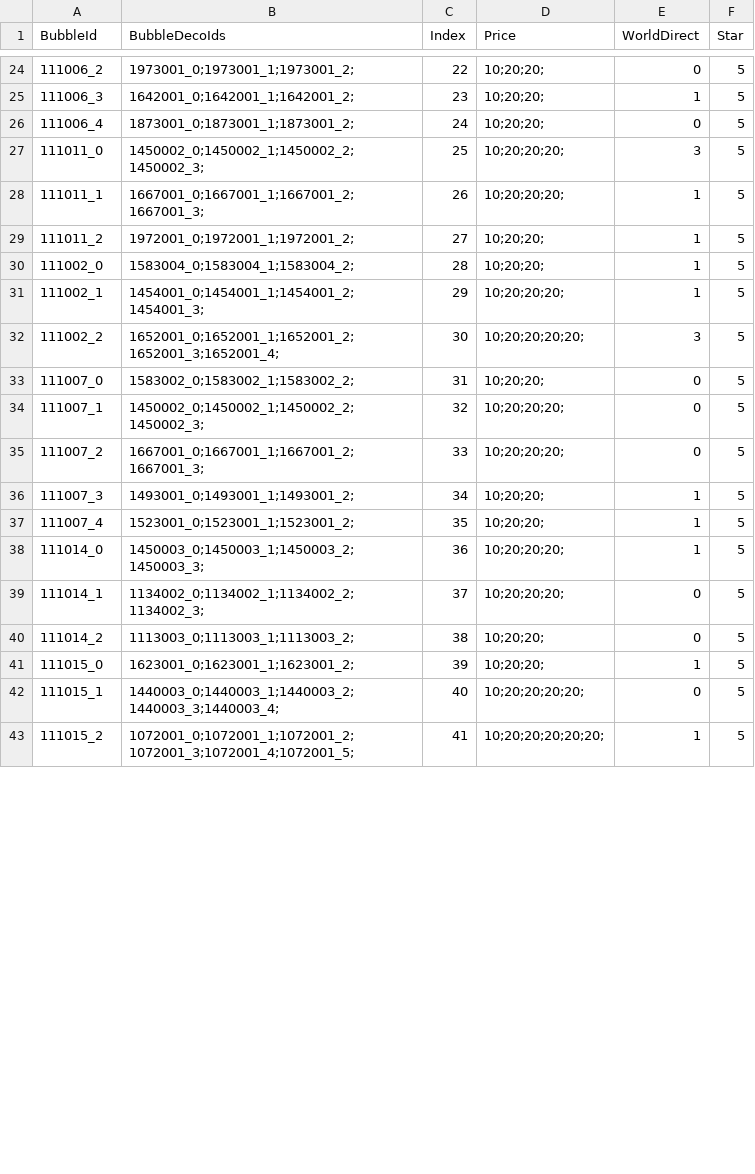
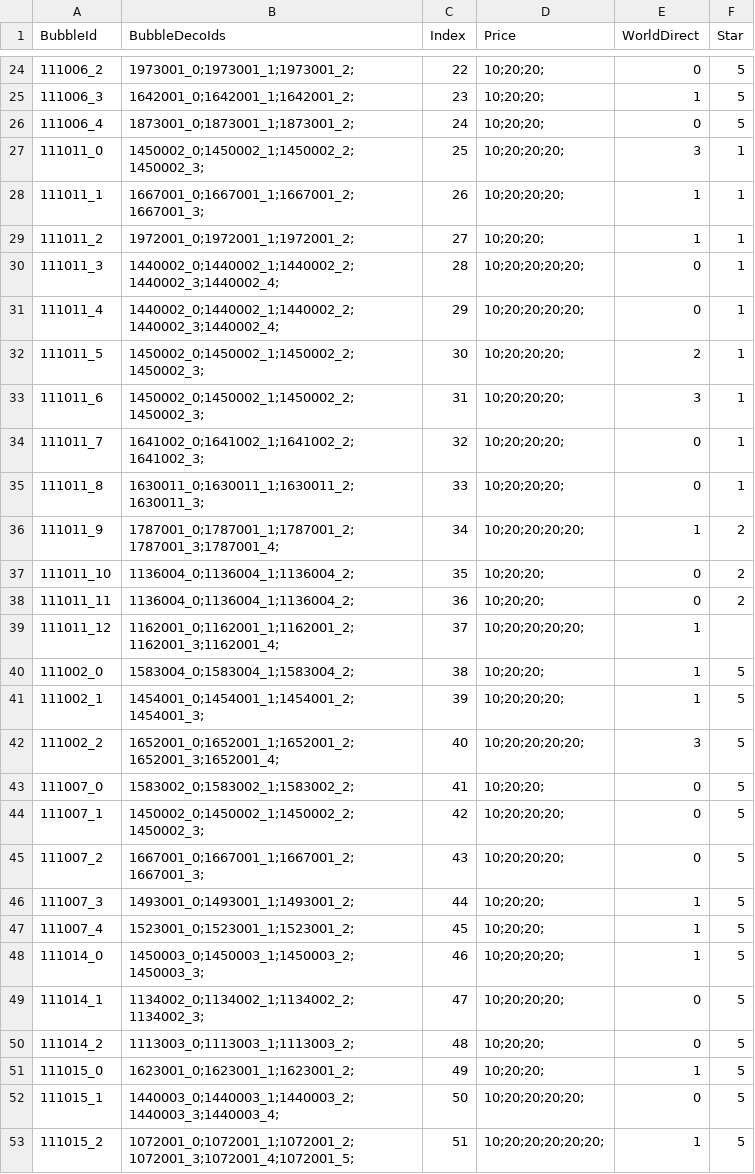
Before and after one commit to QuangBao29/kdl-tool-clone, a CSV file: Assets/_KDL/_GameResources/Configs/Bubble/ConfigBubbleHome.csv, drawn as a sheet; only a part is shown, gaps mark what is left out; addresses are those after the commit; the diff covers the shown part only; the diff names each change by its address in the sheet, - before the commit and + after, or states it on an @@ line.

Commit message:
Update Config

```diff
--- a/Assets/_KDL/_GameResources/Configs/Bubble/ConfigBubbleHome.csv
+++ b/Assets/_KDL/_GameResources/Configs/Bubble/ConfigBubbleHome.csv
-F27:F29 (Star): 5
+F27:F29 (Star): 1
+row 30: 111011_3 | 1440002_0;1440002_1;1440002_2;1440002_3;1440002_4; | 28 | 10;20;20;20;20; | 0 | 1
+row 31: 111011_4 | 1440002_0;1440002_1;1440002_2;1440002_3;1440002_4; | 29 | 10;20;20;20;20; | 0 | 1
+row 32: 111011_5 | 1450002_0;1450002_1;1450002_2;1450002_3; | 30 | 10;20;20;20; | 2 | 1
+row 33: 111011_6 | 1450002_0;1450002_1;1450002_2;1450002_3; | 31 | 10;20;20;20; | 3 | 1
+row 34: 111011_7 | 1641002_0;1641002_1;1641002_2;1641002_3; | 32 | 10;20;20;20; | 0 | 1
+row 35: 111011_8 | 1630011_0;1630011_1;1630011_2;1630011_3; | 33 | 10;20;20;20; | 0 | 1
+row 36: 111011_9 | 1787001_0;1787001_1;1787001_2;1787001_3;1787001_4; | 34 | 10;20;20;20;20; | 1 | 2
+row 37: 111011_10 | 1136004_0;1136004_1;1136004_2; | 35 | 10;20;20; | 0 | 2
+row 38: 111011_11 | 1136004_0;1136004_1;1136004_2; | 36 | 10;20;20; | 0 | 2
+row 39: 111011_12 | 1162001_0;1162001_1;1162001_2;1162001_3;1162001_4; | 37 | 10;20;20;20;20; | 1
-C40 (Index): 28
+C40 (Index): 38
-C41 (Index): 29
+C41 (Index): 39
-C42 (Index): 30
+C42 (Index): 40
-C43 (Index): 31
+C43 (Index): 41
-C44 (Index): 32
+C44 (Index): 42
-C45 (Index): 33
+C45 (Index): 43
-C46 (Index): 34
+C46 (Index): 44
-C47 (Index): 35
+C47 (Index): 45
-C48 (Index): 36
+C48 (Index): 46
-C49 (Index): 37
+C49 (Index): 47
-C50 (Index): 38
+C50 (Index): 48
-C51 (Index): 39
+C51 (Index): 49
-C52 (Index): 40
+C52 (Index): 50
-C53 (Index): 41
+C53 (Index): 51
```
Also changed, not shown: 1 edited cell elsewhere in this file, Assets/_KDL/_GameResources/Configs/Bubble/ConfigBubbleHomePosition.csv, 1 other file.
